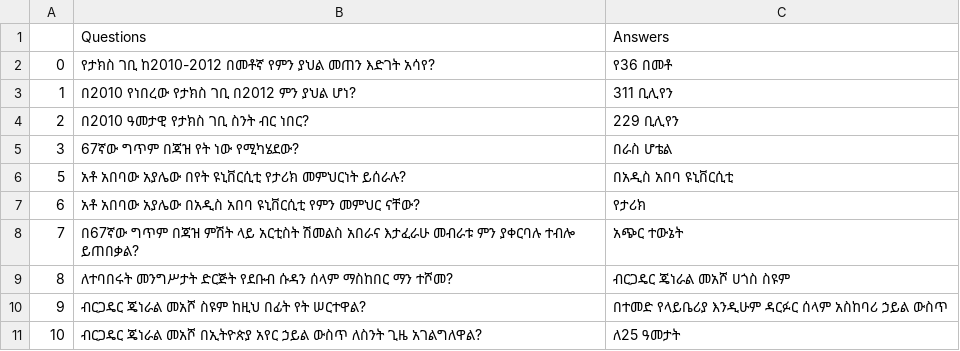
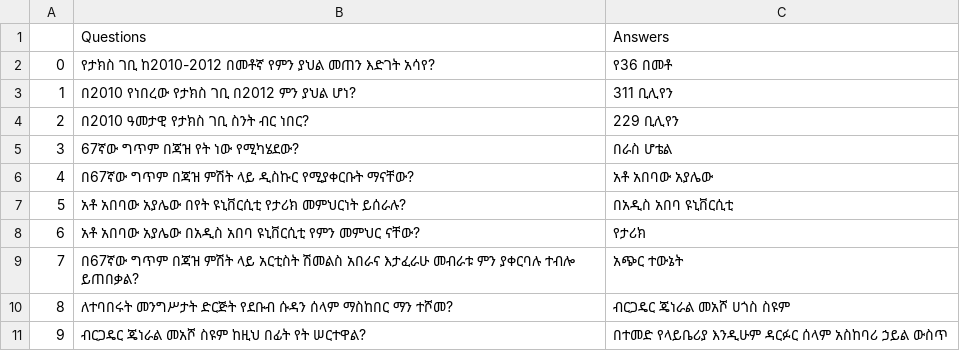
Before and after one commit to prashantpharande6263/ethiopia-chapter-amharic-question-answering, a CSV file: src/data/amharic_train.csv, drawn as a sheet; only a part is shown; the shorter side is filled out with more unchanged rows.

Commit message:
update1

```diff
--- a/src/data/amharic_train.csv
+++ b/src/data/amharic_train.csv
@@ -5,2 +5,3 @@
 3,67ኛው ግጥም በጃዝ የት ነው የሚካሄደው?,በራስ ሆቴል
+4,በ67ኛው ግጥም በጃዝ ምሽት ላይ ዲስኩር የሚያቀርቡት ማናቸው?,አቶ አበባው አያሌው
 5,አቶ አበባው አያሌው በየት ዩኒቨርሲቲ የታሪክ መምህርነት ይሰራሉ?,በአዲስ አበባ ዩኒቨርሲቲ
```
